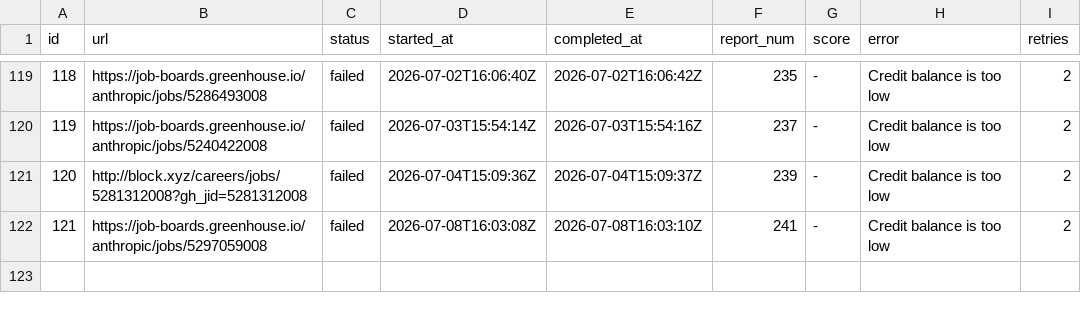
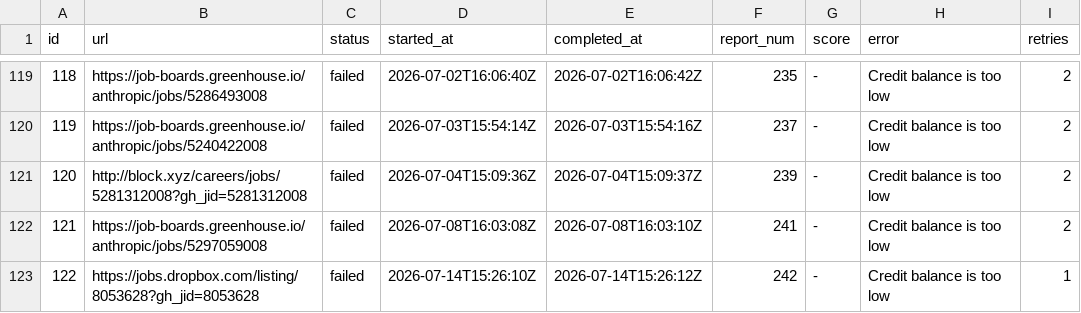
Before and after one commit to snigdhagaddam94/WorldOfAI, a TSV file: CareerOps/batch/batch-state.tsv, drawn as a sheet; only a part is shown, gaps mark what is left out.

```diff
--- a/CareerOps/batch/batch-state.tsv
+++ b/CareerOps/batch/batch-state.tsv
@@ -122 +122,2 @@ id	url	status	started_at	completed_at	report_num	score	error	retries
 121	https://job-boards.greenhouse.io/anthropic/jobs/5297059008	failed	2026-07-08T16:03:08Z	2026-07-08T16:03:10Z	241	-	Credit balance is too low 	2
+122	https://jobs.dropbox.com/listing/8053628?gh_jid=8053628	failed	2026-07-14T15:26:10Z	2026-07-14T15:26:12Z	242	-	Credit balance is too low 	1
```
Also changed, not shown: CareerOps/batch/batch-input.tsv, CareerOps/data/scan-history.tsv, 1 other file.
